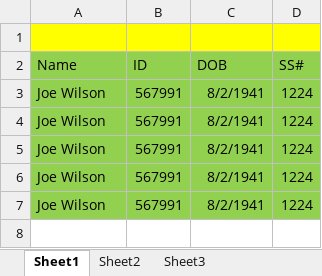
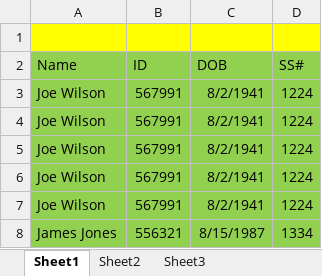
Before and after one commit to jiswindell/AllOctoberRepsG, an Excel workbook: TestData.xlsx, sheet Sheet1, drawn as a sheet; values as stored, in another font and other column widths than the file's, no borders; the diff names each change by its address in the sheet, - before the commit and + after, or states it on an @@ line.

Commit message:
Changes to Test Data
Addition of James Jones

```diff
--- a/TestData.xlsx (sheet Sheet1)
+++ b/TestData.xlsx (sheet Sheet1)
+row 8: James Jones | 556321 | 8/15/1987 | 1334
```
